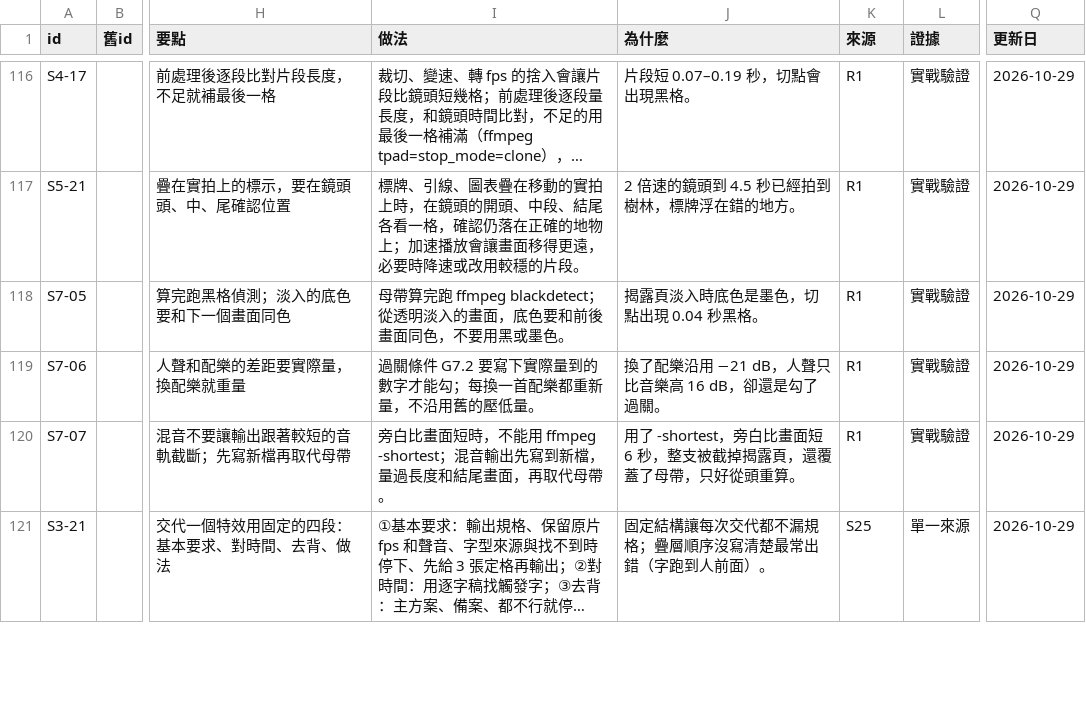
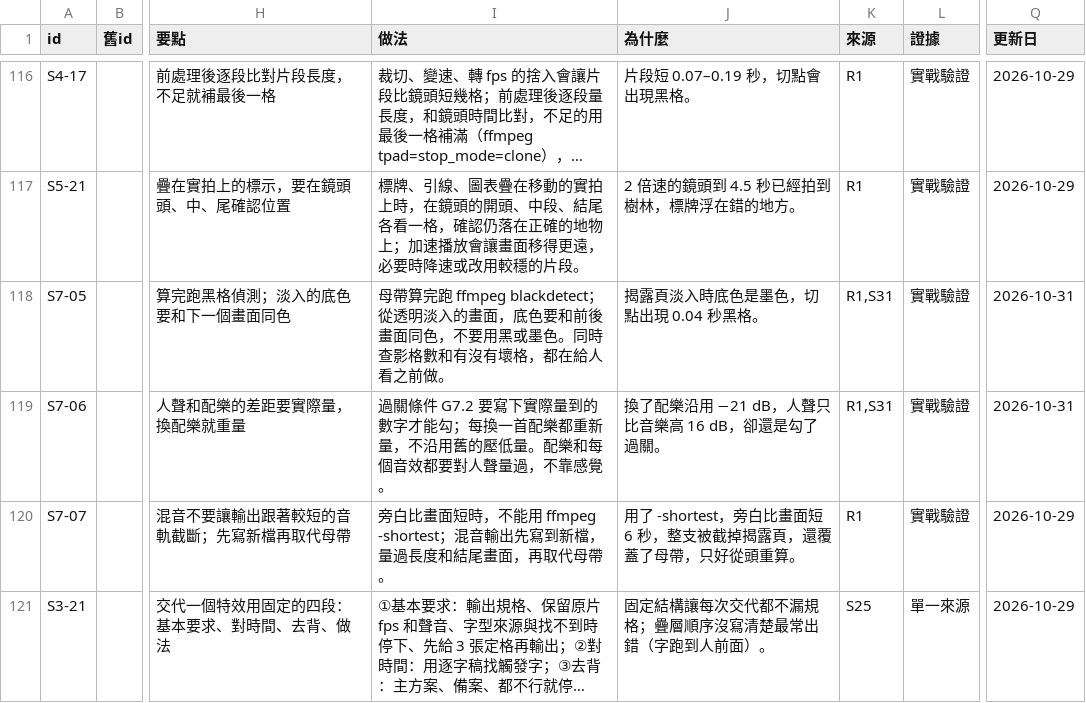
Before and after one commit to mick3412/production-playbook, a CSV file: data/entries.csv, drawn as a sheet; only a part is shown, gaps mark what is left out; long unchanged cells end in …; the diff covers the shown part only; the diff names each change by its address in the sheet, - before the commit and + after, or states it on an @@ line.

```diff
--- a/data/entries.csv
+++ b/data/entries.csv
-I118 (做法): …或墨色。
+I118 (做法): …或墨色。同時查影格數和有沒有壞格，都在給人看之前做。
-K118:K119 (來源): R1
+K118:K119 (來源): R1,S31
-Q118:Q119 (更新日): 2026-10-29
+Q118:Q119 (更新日): 2026-10-31
-I119 (做法): …壓低量。
+I119 (做法): …壓低量。配樂和每個音效都要對人聲量過，不靠感覺。
```
Also changed, not shown: 6 added rows and 12 edited cells elsewhere in this file, data/sources.csv, data/tools.csv, 12 other files.
